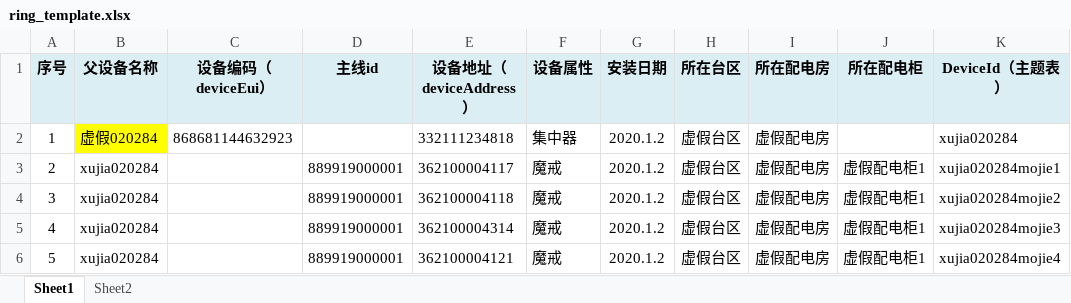
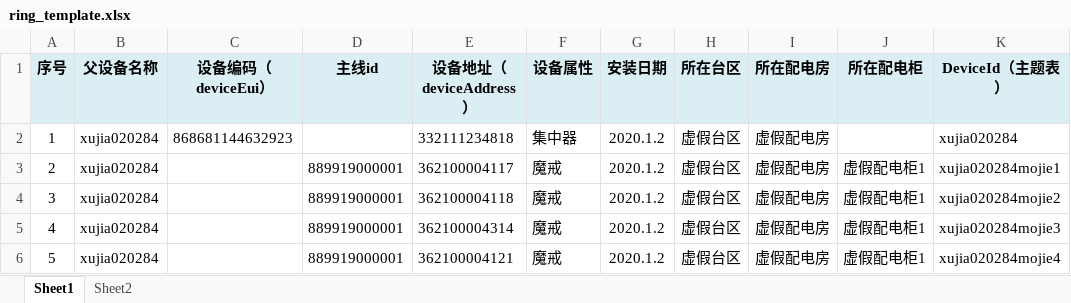
Before and after one commit to lenglengaaaaa/ll, an Excel workbook: static/template/ring_template.xlsx, sheet Sheet1, drawn as a sheet; values as stored, in another font and other column widths than the file's, no borders; conditional formats not drawn; the diff names each change by its address in the sheet, - before the commit and + after, or states it on an @@ line.

```diff
--- a/static/template/ring_template.xlsx (sheet Sheet1)
+++ b/static/template/ring_template.xlsx (sheet Sheet1)
-B2 (父设备名称): 虚假020284
+B2 (父设备名称): xujia020284
-B2 fill: #FFFF00
+B2 fill: none
```
Also changed, not shown: 7 other files.
